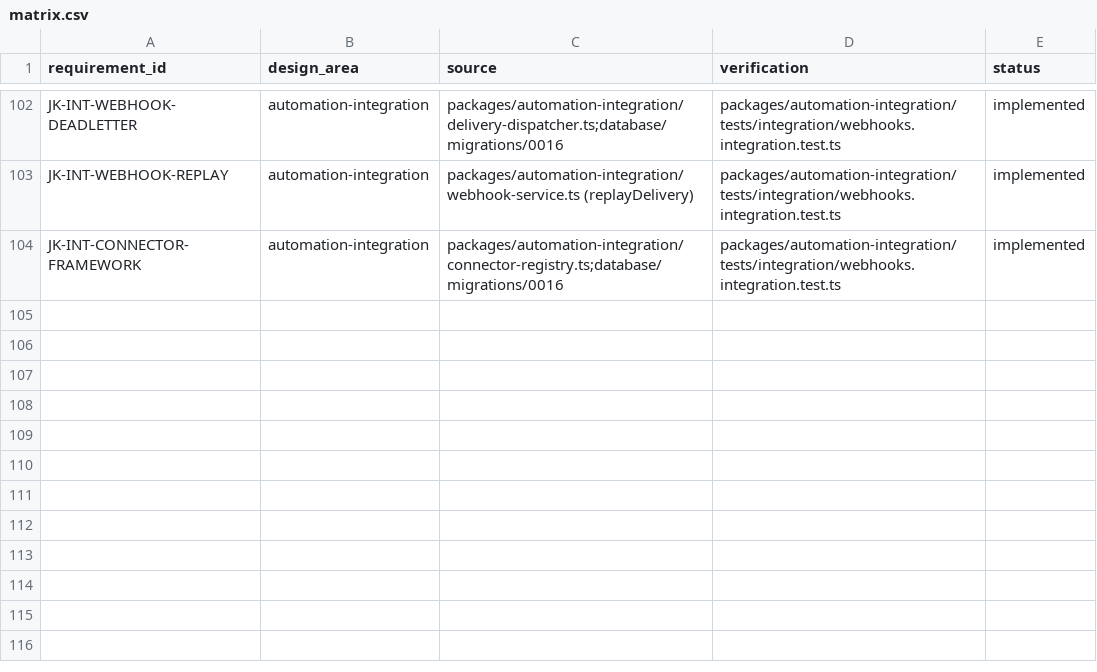
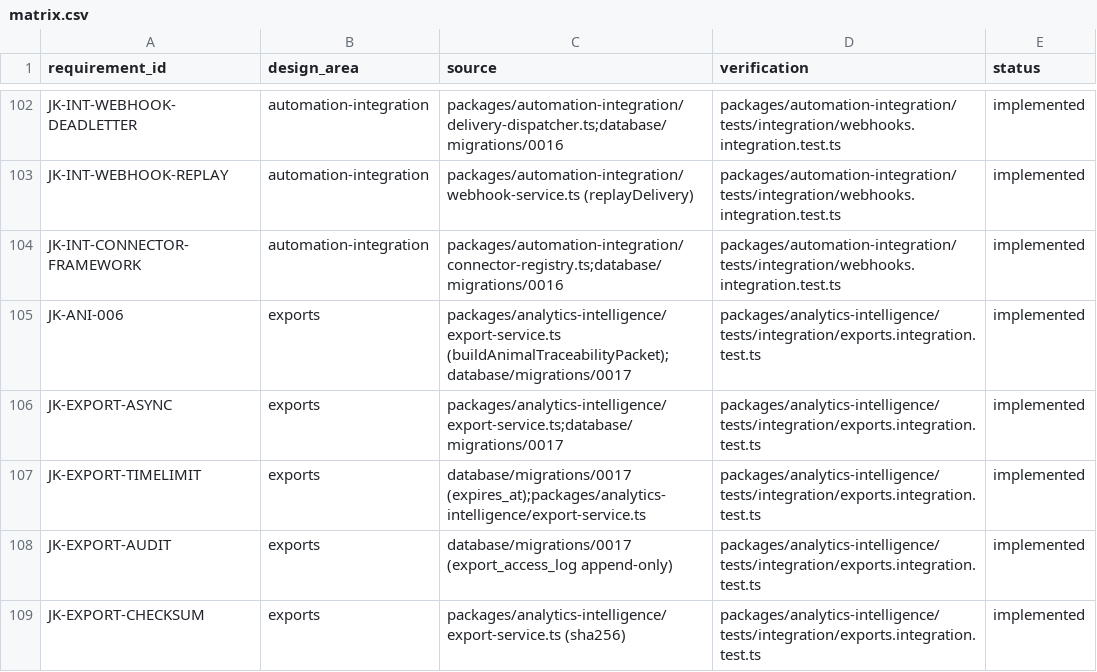
Before and after one commit to jorquesa-hue/SAGA, a CSV file: docs/traceability/matrix.csv, drawn as a sheet; only a part is shown, gaps mark what is left out.

```diff
--- a/docs/traceability/matrix.csv
+++ b/docs/traceability/matrix.csv
@@ -104 +104,6 @@ JK-INT-WEBHOOK-REPLAY,automation-integration,packages/automation-integration/web
 JK-INT-CONNECTOR-FRAMEWORK,automation-integration,packages/automation-integration/connector-registry.ts;database/migrations/0016,packages/automation-integration/tests/integration/webhooks.integration.test.ts,implemented
+JK-ANI-006,exports,packages/analytics-intelligence/export-service.ts (buildAnimalTraceabilityPacket);database/migrations/0017,packages/analytics-intelligence/tests/integration/exports.integration.test.ts,implemented
+JK-EXPORT-ASYNC,exports,packages/analytics-intelligence/export-service.ts;database/migrations/0017,packages/analytics-intelligence/tests/integration/exports.integration.test.ts,implemented
+JK-EXPORT-TIMELIMIT,exports,database/migrations/0017 (expires_at);packages/analytics-intelligence/export-service.ts,packages/analytics-intelligence/tests/integration/exports.integration.test.ts,implemented
+JK-EXPORT-AUDIT,exports,database/migrations/0017 (export_access_log append-only),packages/analytics-intelligence/tests/integration/exports.integration.test.ts,implemented
+JK-EXPORT-CHECKSUM,exports,packages/analytics-intelligence/export-service.ts (sha256),packages/analytics-intelligence/tests/integration/exports.integration.test.ts,implemented
```
Also changed, not shown: 9 other files.
